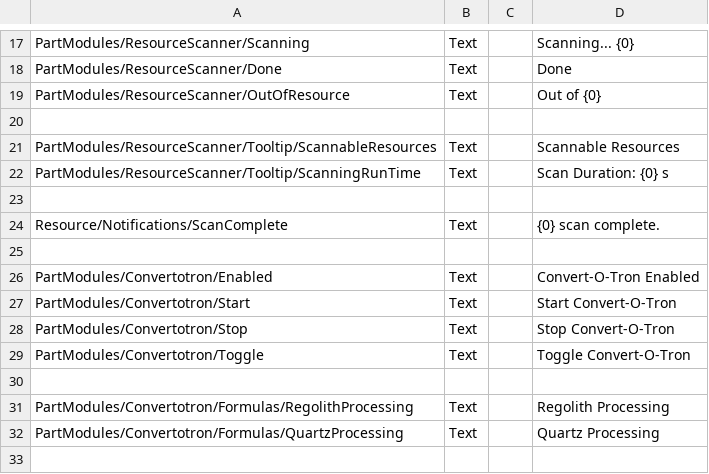
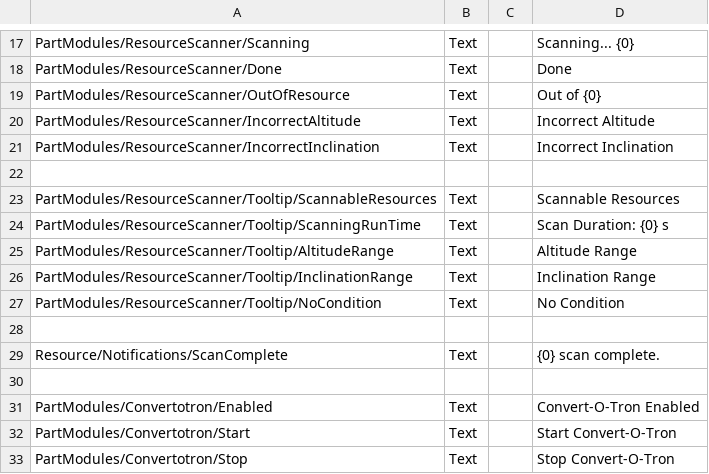
Before and after one commit to RendezvousEntertainment/ISRUApi, a CSV file: plugin_template/localizations/localizations.csv, drawn as a sheet; only a part is shown, gaps mark what is left out; the shorter side is filled out with more unchanged rows.

Commit message:
Adds altitude and inclination range to scanners

```diff
--- a/plugin_template/localizations/localizations.csv
+++ b/plugin_template/localizations/localizations.csv
@@ -19,2 +19,4 @@ PartModules/ResourceScanner/Done,Text,,Done
 PartModules/ResourceScanner/OutOfResource,Text,,Out of {0}
+PartModules/ResourceScanner/IncorrectAltitude,Text,,Incorrect Altitude
+PartModules/ResourceScanner/IncorrectInclination,Text,,Incorrect Inclination
 
@@ -22,2 +24,5 @@ PartModules/ResourceScanner/Tooltip/ScannableResources,Text,,Scannable Resources
 PartModules/ResourceScanner/Tooltip/ScanningRunTime,Text,,Scan Duration: {0} s
+PartModules/ResourceScanner/Tooltip/AltitudeRange,Text,,Altitude Range
+PartModules/ResourceScanner/Tooltip/InclinationRange,Text,,Inclination Range
+PartModules/ResourceScanner/Tooltip/NoCondition,Text,,No Condition
 
```
Also changed, not shown: 4 other files.
